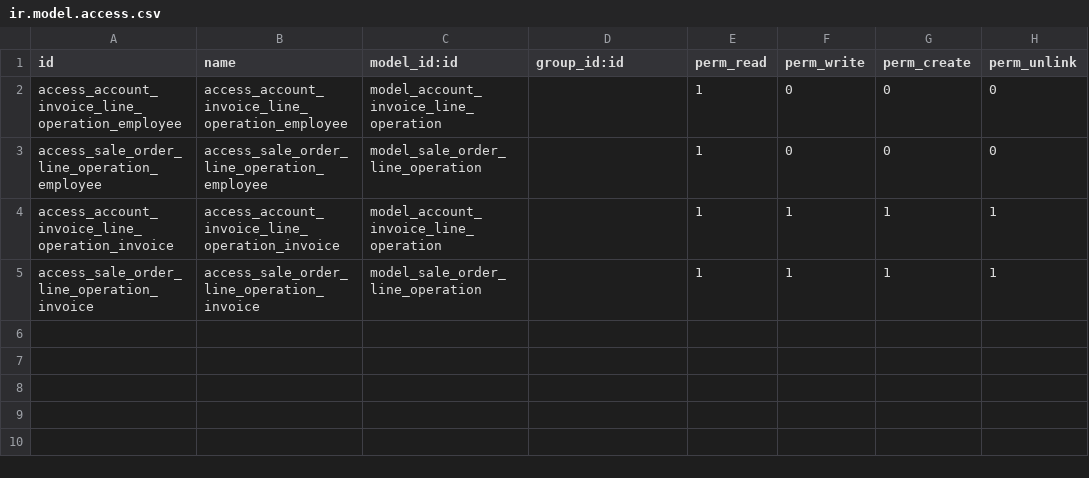
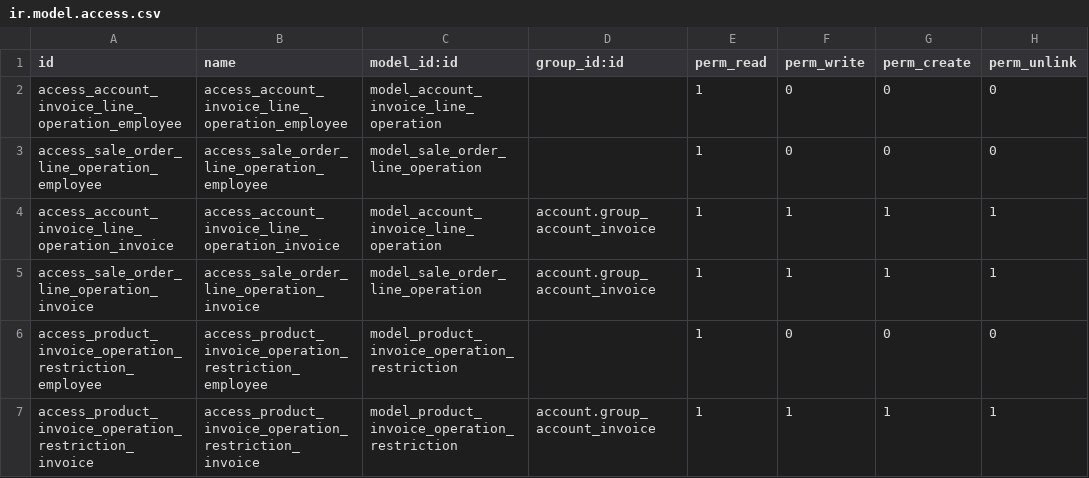
Before and after one commit to ingadhoc/sale, a CSV file: sale_invoice_operation_line/security/ir.model.access.csv, drawn as a sheet.

```diff
--- a/sale_invoice_operation_line/security/ir.model.access.csv
+++ b/sale_invoice_operation_line/security/ir.model.access.csv
@@ -3,3 +3,5 @@ access_account_invoice_line_operation_employee,access_account_invoice_line_opera
 access_sale_order_line_operation_employee,access_sale_order_line_operation_employee,model_sale_order_line_operation,,1,0,0,0
-access_account_invoice_line_operation_invoice,access_account_invoice_line_operation_invoice,model_account_invoice_line_operation,,1,1,1,1
-access_sale_order_line_operation_invoice,access_sale_order_line_operation_invoice,model_sale_order_line_operation,,1,1,1,1
+access_account_invoice_line_operation_invoice,access_account_invoice_line_operation_invoice,model_account_invoice_line_operation,account.group_account_invoice,1,1,1,1
+access_sale_order_line_operation_invoice,access_sale_order_line_operation_invoice,model_sale_order_line_operation,account.group_account_invoice,1,1,1,1
+access_product_invoice_operation_restriction_employee,access_product_invoice_operation_restriction_employee,model_product_invoice_operation_restriction,,1,0,0,0
+access_product_invoice_operation_restriction_invoice,access_product_invoice_operation_restriction_invoice,model_product_invoice_operation_restriction,account.group_account_invoice,1,1,1,1
```
Also changed, not shown: sale_invoice_operation/security/ir.model.access.csv, 19 other files.
